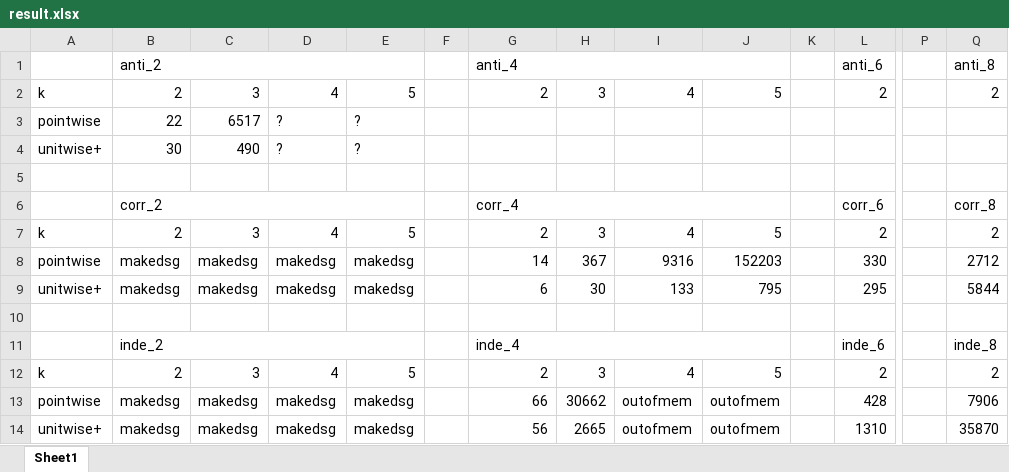
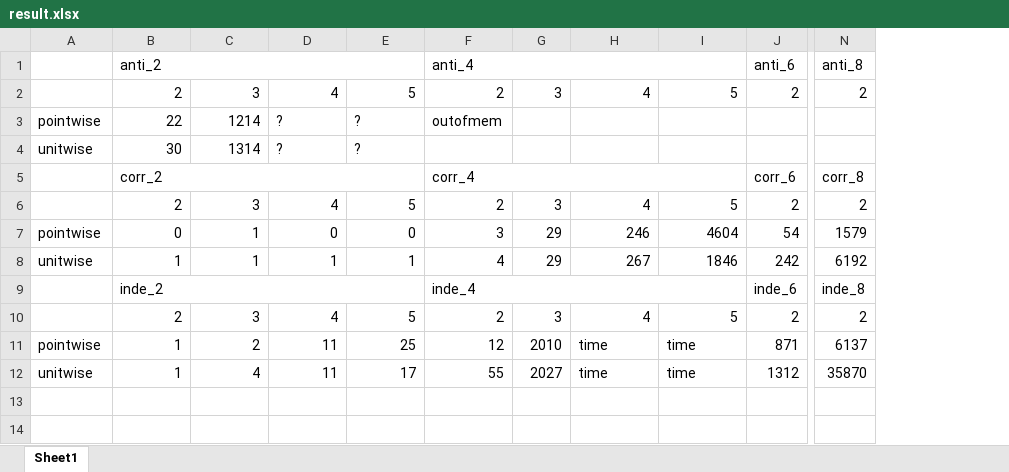
Before and after one commit to qiaojialin/Gskyline, an Excel workbook: result.xlsx, sheet Sheet1, drawn as a sheet; only a part is shown, gaps mark what is left out; values as stored, in another font and other column widths than the file's, no cell formats; removed rows and columns are numbered as before the commit, all else as after; rows hold the shown columns only; the diff names each change by its address in the sheet, - before the commit and + after, or states it on an @@ line.

Commit message:
more result

```diff
--- a/result.xlsx (sheet Sheet1)
+++ b/result.xlsx (sheet Sheet1)
-column F, empty
-column K, empty
-column P, empty
-A2: k
+A2: (empty)
-C3: 6517
+C3: 1214
-F3: (empty)
+F3: outofmem
-A4: unitwise+
+A4: unitwise
-C4: 490
+C4: 1314
-row 5: (empty)
-A6: k
+A6: (empty)
-B7: makedsg
+B7: 0
-C7: makedsg
+C7: 1
-D7: makedsg
+D7: 0
-E7: makedsg
+E7: 0
-F7: 14
+F7: 3
-G7: 367
+G7: 29
-H7: 9316
+H7: 246
-I7: 152203
+I7: 4604
-J7: 330
+J7: 54
-N7: 2712
+N7: 1579
-row 9: unitwise+ | makedsg | makedsg | makedsg | makedsg |  | 6 | 30 | 133 | 795 |  | 295 |  | 5844
-row 8: (empty)
+row 8: unitwise | 1 | 1 | 1 | 1 | 4 | 29 | 267 | 1846 | 242 | 6192
-A10: k
+A10: (empty)
-B11: makedsg
+B11: 1
-C11: makedsg
+C11: 2
-D11: makedsg
+D11: 11
-E11: makedsg
+E11: 25
-F11: 66
+F11: 12
-G11: 30662
+G11: 2010
-H11: outofmem
+H11: time
-I11: outofmem
+I11: time
-J11: 428
+J11: 871
-N11: 7906
+N11: 6137
-row 14: unitwise+ | makedsg | makedsg | makedsg | makedsg |  | 56 | 2665 | outofmem | outofmem |  | 1310 |  | 35870
+row 12: unitwise | 1 | 4 | 11 | 17 | 55 | 2027 | time | time | 1312 | 35870
```
Also changed, not shown: cell formats.
